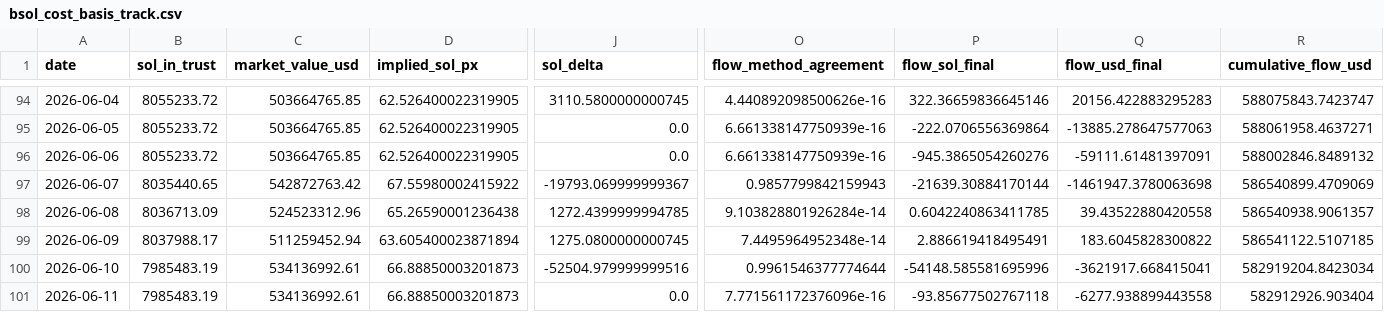
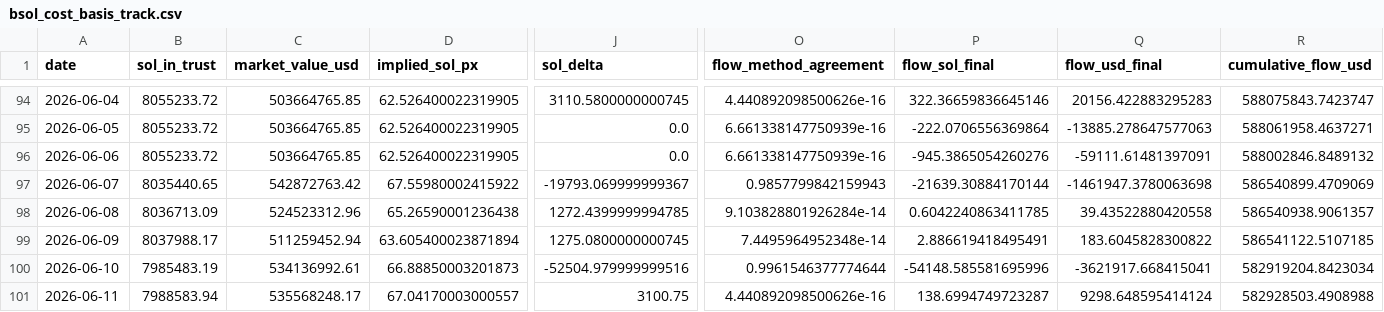
Before and after one commit to jungmin1212/etf-dashboard, a CSV file: bsol_tracker/bsol_cost_basis_track.csv, drawn as a sheet; only a part is shown, gaps mark what is left out; the diff covers the shown part only; the diff names each change by its address in the sheet, - before the commit and + after, or states it on an @@ line.

```diff
--- a/bsol_tracker/bsol_cost_basis_track.csv
+++ b/bsol_tracker/bsol_cost_basis_track.csv
-B101 (sol_in_trust): 7985483.19
+B101 (sol_in_trust): 7988583.94
-C101 (market_value_usd): 534136992.61
+C101 (market_value_usd): 535568248.17
-D101 (implied_sol_px): 66.88850003201873
+D101 (implied_sol_px): 67.04170003000557
-J101 (sol_delta): 0.0
+J101 (sol_delta): 3100.75
-O101 (flow_method_agreement): 7.771561172376096e-16
+O101 (flow_method_agreement): 4.440892098500626e-16
-P101 (flow_sol_final): -93.85677502767118
+P101 (flow_sol_final): 138.6994749723287
-Q101 (flow_usd_final): -6277.938899443558
+Q101 (flow_usd_final): 9298.648595414124
-R101 (cumulative_flow_usd): 582912926.903404
+R101 (cumulative_flow_usd): 582928503.4908988
```
Also changed, not shown: 9 edited cells elsewhere in this file, bsol_tracker/bsol_daily_snapshots.csv.
